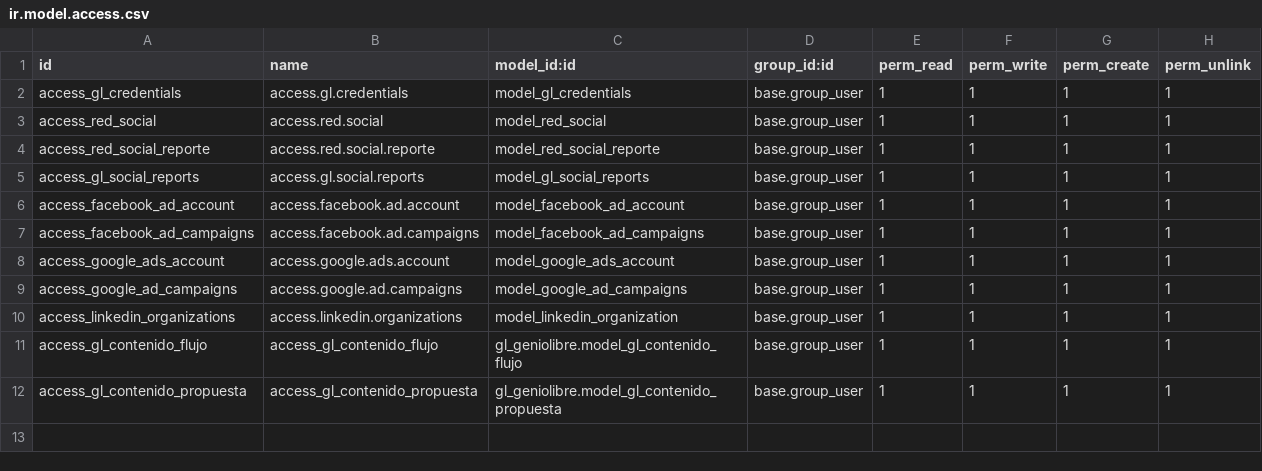
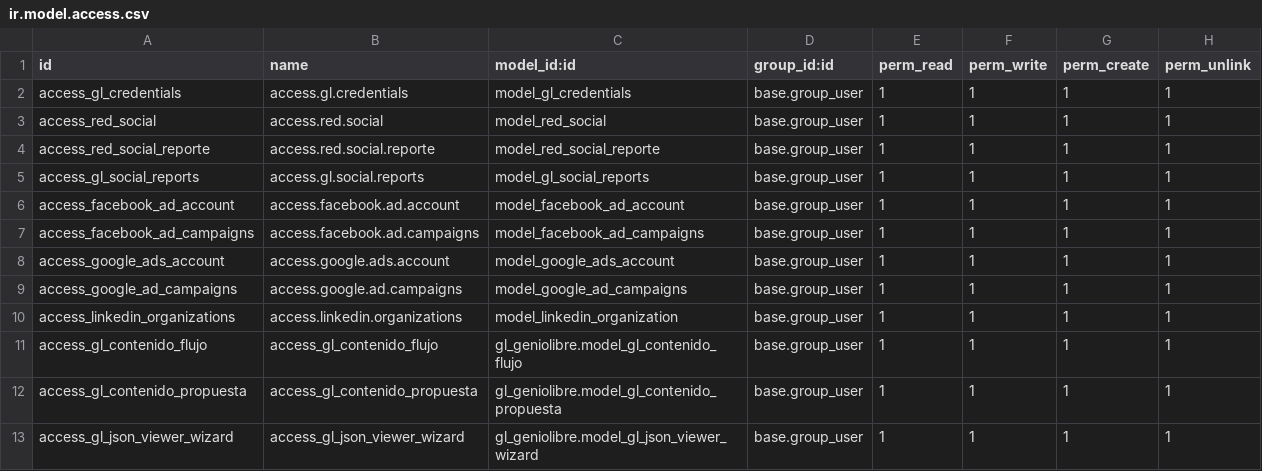
Before and after one commit to jasobeam/custom-addons, a CSV file: gl_geniolibre/security/ir.model.access.csv, drawn as a sheet; the diff names each change by its address in the sheet, - before the commit and + after, or states it on an @@ line.

```diff
--- a/gl_geniolibre/security/ir.model.access.csv
+++ b/gl_geniolibre/security/ir.model.access.csv
+row 13: access_gl_json_viewer_wizard | access_gl_json_viewer_wizard | gl_geniolibre.model_gl_json_viewer_wizard | base.group_user | 1 | 1 | 1 | 1
```
Also changed, not shown: 4 other files.
